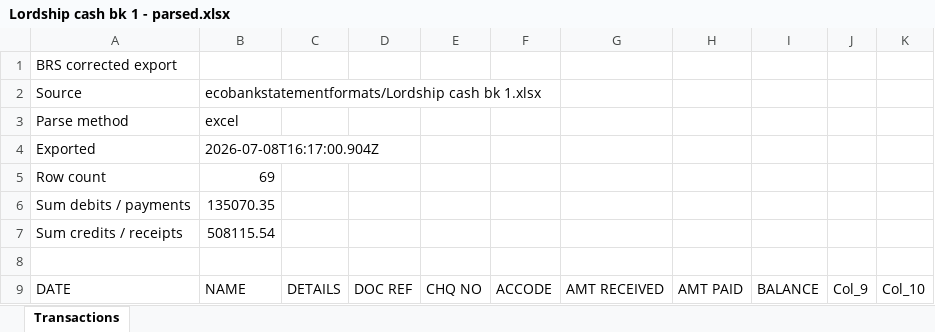
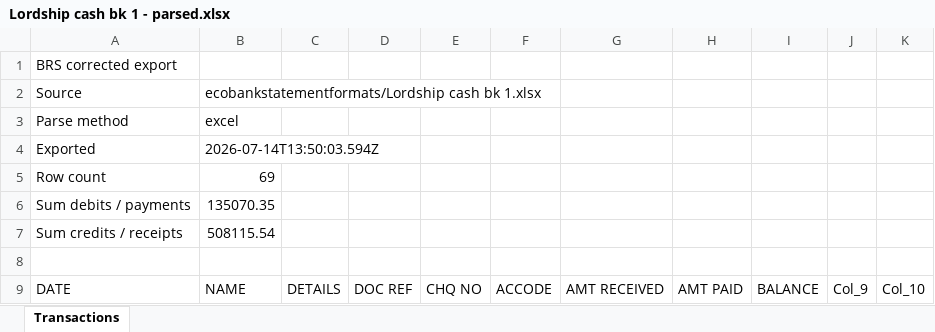
Before and after one commit to wastwagon/KQ-SOFT-SOLUTIONS, an Excel workbook: corrected-bank-specimens-for-user/01-ecobank/parsed-excel/Lordship cash bk 1 - parsed.xlsx, sheet Transactions, drawn as a sheet; only a part is shown; values as stored, in another font and other column widths than the file's, no borders; the diff names each change by its address in the sheet, - before the commit and + after, or states it on an @@ line.

```diff
--- a/corrected-bank-specimens-for-user/01-ecobank/parsed-excel/Lordship cash bk 1 - parsed.xlsx (sheet Transactions)
+++ b/corrected-bank-specimens-for-user/01-ecobank/parsed-excel/Lordship cash bk 1 - parsed.xlsx (sheet Transactions)
-B4: 2026-07-08T16:17:00.904Z
+B4: 2026-07-14T13:50:03.594Z
```
Also changed, not shown: corrected-bank-specimens-for-user/01-ecobank/parsed-excel/1778163944552 (acct1) - parsed.xlsx, corrected-bank-specimens-for-user/01-ecobank/parsed-excel/1778676142095 (acct 2) - parsed.xlsx, 35 other files.
